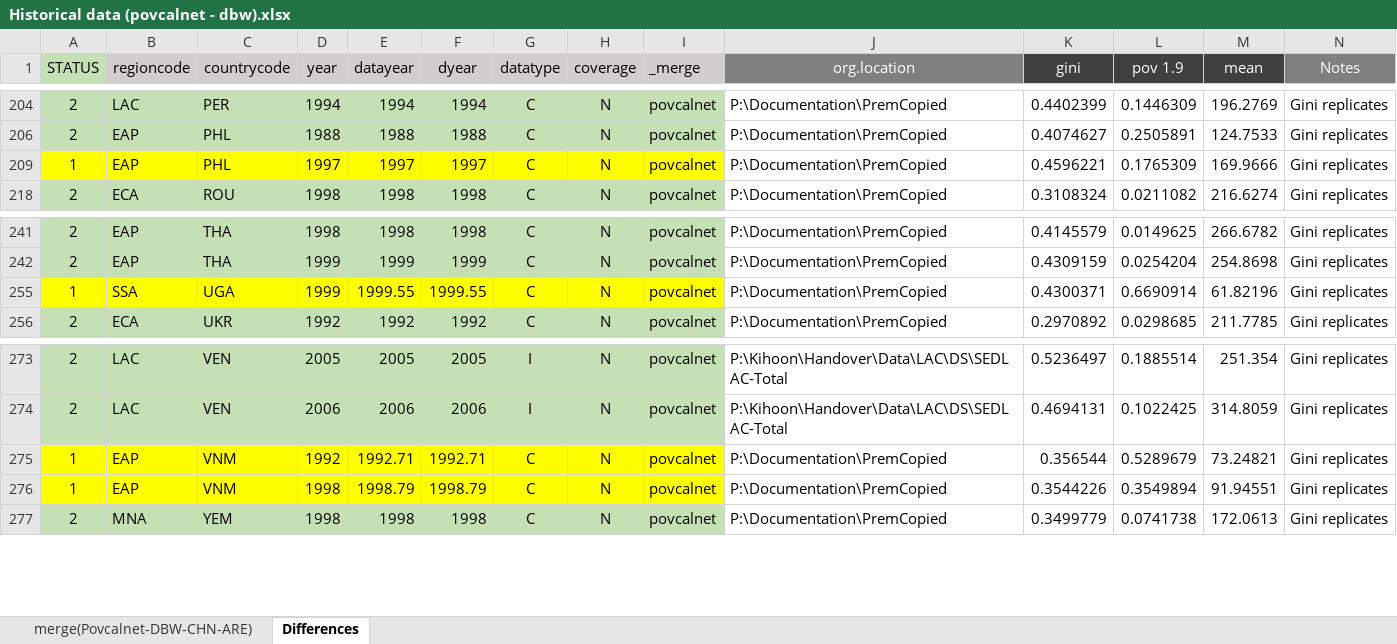
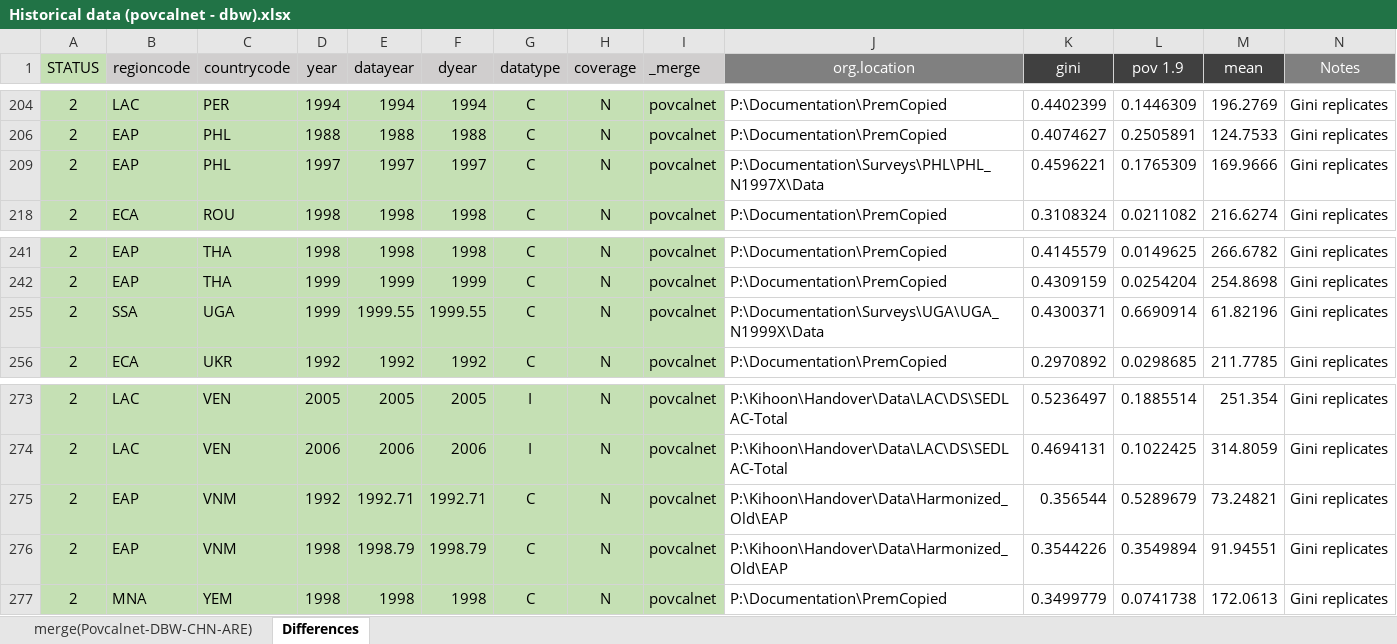
Before and after one commit to mcviveros/Historical-data, an Excel workbook: Historical data (povcalnet - dbw).xlsx, sheet Differences, drawn as a sheet; only a part is shown, gaps mark what is left out; values as stored, in another font and other column widths than the file's, no borders; the diff names each change by its address in the sheet, - before the commit and + after, or states it on an @@ line.

```diff
--- a/Historical data (povcalnet - dbw).xlsx (sheet Differences)
+++ b/Historical data (povcalnet - dbw).xlsx (sheet Differences)
-A209 (STATUS): 1
+A209 (STATUS): 2
-A209:I209 fill: #FFFF00
+A209:I209 fill: #C5E0B4
-J209 (org.location): P:\Documentation\PremCopied
+J209 (org.location): P:\Documentation\Surveys\PHL\PHL_N1997X\Data
-A255 (STATUS): 1
+A255 (STATUS): 2
-A255:I255 fill: #FFFF00
+A255:I255 fill: #C5E0B4
-J255 (org.location): P:\Documentation\PremCopied
+J255 (org.location): P:\Documentation\Surveys\UGA\UGA_N1999X\Data
-A275:A276 (STATUS): 1
+A275:A276 (STATUS): 2
-A275:I276 fill: #FFFF00
+A275:I276 fill: #C5E0B4
-J275:J276 (org.location): P:\Documentation\PremCopied
+J275:J276 (org.location): P:\Kihoon\Handover\Data\Harmonized_Old\EAP
```
Also changed, not shown: Check means on HIST data.xlsx, 1 other file.
